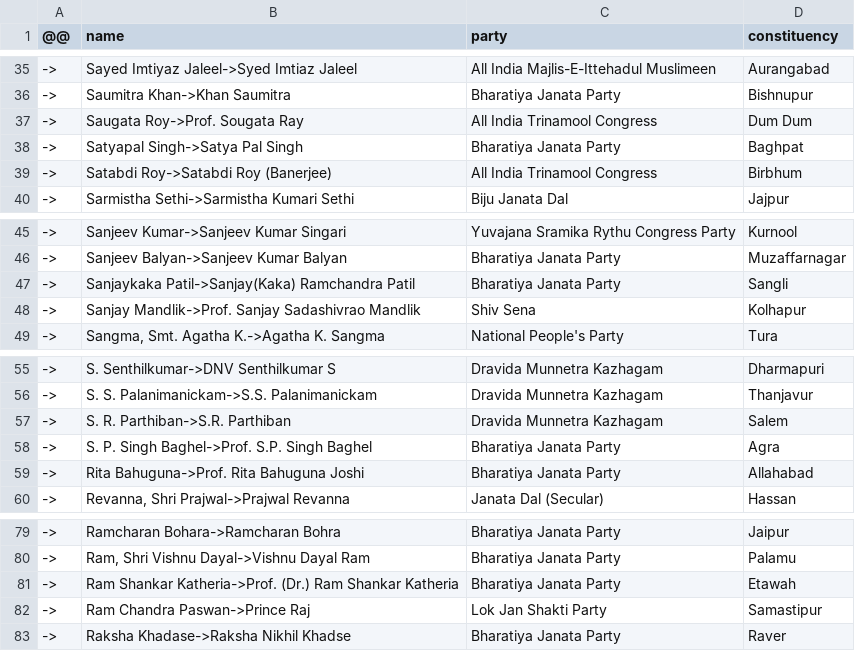
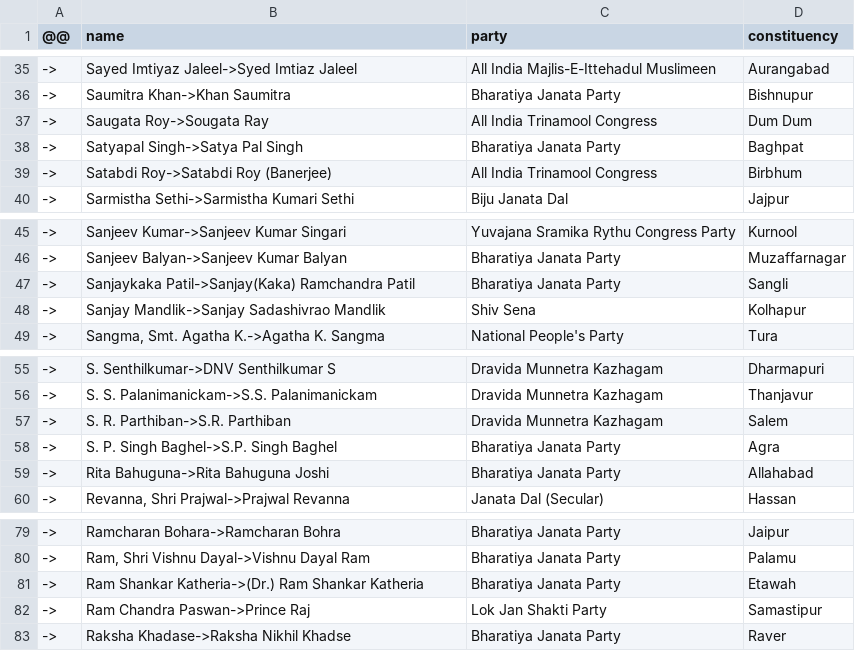
Before and after one commit to every-politician-scrapers/india-lok-sabha, a CSV file: data/diff.csv, drawn as a sheet; only a part is shown, gaps mark what is left out.

```diff
--- a/data/diff.csv
+++ b/data/diff.csv
@@ -36,3 +36,3 @@
 ->,Saumitra Khan->Khan Saumitra,Bharatiya Janata Party,Bishnupur
-->,Saugata Roy->Prof. Sougata Ray,All India Trinamool Congress,Dum Dum
+->,Saugata Roy->Sougata Ray,All India Trinamool Congress,Dum Dum
 ->,Satyapal Singh->Satya Pal Singh,Bharatiya Janata Party,Baghpat
@@ -47,3 +47,3 @@
 ->,Sanjaykaka Patil->Sanjay(Kaka) Ramchandra Patil,Bharatiya Janata Party,Sangli
-->,Sanjay Mandlik->Prof. Sanjay Sadashivrao Mandlik,Shiv Sena,Kolhapur
+->,Sanjay Mandlik->Sanjay Sadashivrao Mandlik,Shiv Sena,Kolhapur
 ->,"Sangma, Smt. Agatha K.->Agatha K. Sangma",National People's Party,Tura
@@ -57,4 +57,4 @@
 ->,S. R. Parthiban->S.R. Parthiban,Dravida Munnetra Kazhagam,Salem
-->,S. P. Singh Baghel->Prof. S.P. Singh Baghel,Bharatiya Janata Party,Agra
-->,Rita Bahuguna->Prof. Rita Bahuguna Joshi,Bharatiya Janata Party,Allahabad
+->,S. P. Singh Baghel->S.P. Singh Baghel,Bharatiya Janata Party,Agra
+->,Rita Bahuguna->Rita Bahuguna Joshi,Bharatiya Janata Party,Allahabad
 ->,"Revanna, Shri Prajwal->Prajwal Revanna",Janata Dal (Secular),Hassan
@@ -80,3 +80,3 @@
 ->,"Ram, Shri Vishnu Dayal->Vishnu Dayal Ram",Bharatiya Janata Party,Palamu
-->,Ram Shankar Katheria->Prof. (Dr.) Ram Shankar Katheria,Bharatiya Janata Party,Etawah
+->,Ram Shankar Katheria->(Dr.) Ram Shankar Katheria,Bharatiya Janata Party,Etawah
 ->,Ram Chandra Paswan->Prince Raj,Lok Jan Shakti Party,Samastipur
```
Also changed, not shown: wikidata/results/current-members.csv, 1 other file.
